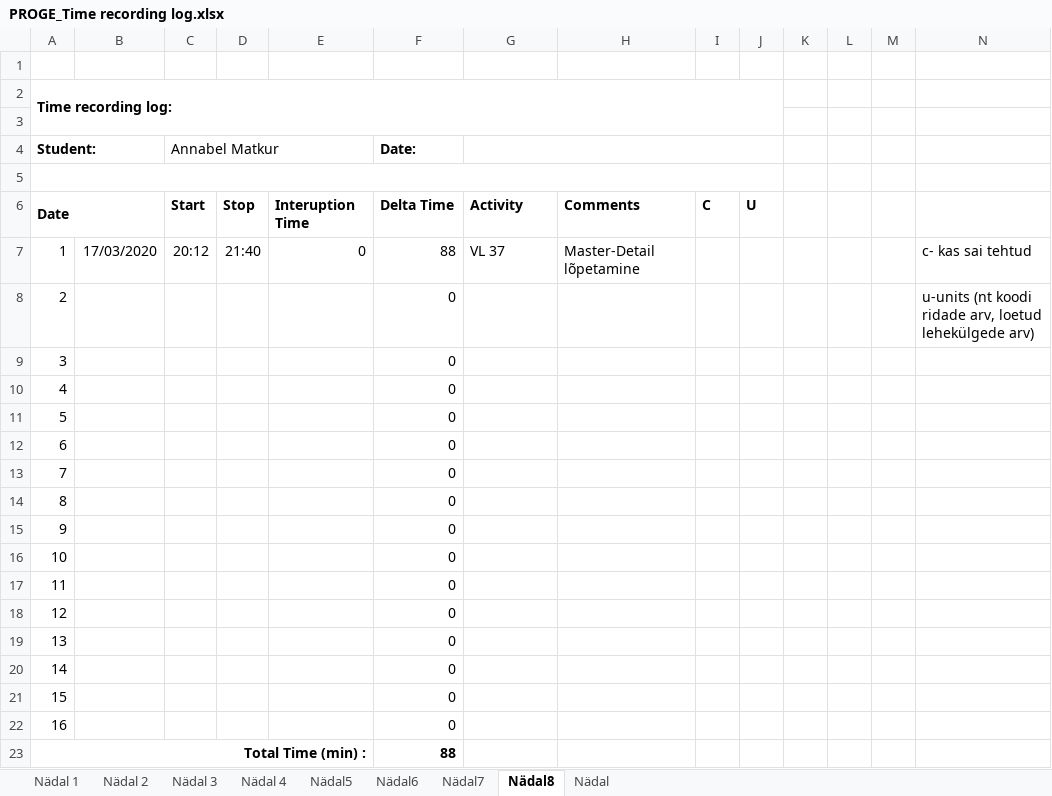
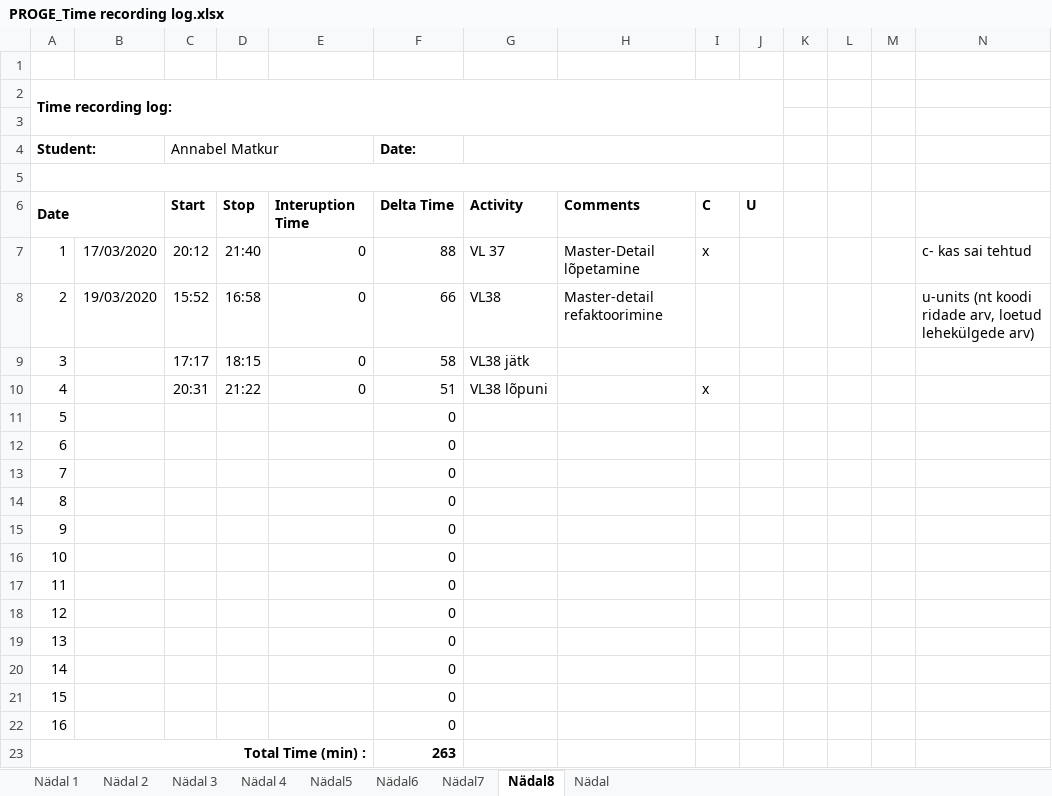
Before and after one commit to AnnabelMa/Kodutood, an Excel workbook: PROGE_Time recording log.xlsx, sheet Nädal8, drawn as a sheet; values as stored, in another font and other column widths than the file's, no borders; the diff names each change by its address in the sheet, - before the commit and + after, or states it on an @@ line.

Commit message:
VL38 - master-detail refaktoorimine + testid; +logi

```diff
--- a/PROGE_Time recording log.xlsx (sheet Nädal8)
+++ b/PROGE_Time recording log.xlsx (sheet Nädal8)
-I7: (empty)
+I7: x
-B8: (empty)
+B8: 19/03/2020
-C8 (Annabel Matkur): (empty)
+C8 (Annabel Matkur): 15:52
-D8: (empty)
+D8: 16:58
-E8:E10: (empty)
+E8:E10: 0
-F8 (Date:): 0
+F8 (Date:): 66
-G8: (empty)
+G8: VL38
-H8: (empty)
+H8: Master-detail refaktoorimine
-C9 (Annabel Matkur): (empty)
+C9 (Annabel Matkur): 17:17
-D9: (empty)
+D9: 18:15
-F9 (Date:): 0
+F9 (Date:): 58
-G9: (empty)
+G9: VL38 jätk
-C10 (Annabel Matkur): (empty)
+C10 (Annabel Matkur): 20:31
-D10: (empty)
+D10: 21:22
-F10 (Date:): 0
+F10 (Date:): 51
-G10: (empty)
+G10: VL38 lõpuni
-I10: (empty)
+I10: x
-F23 (Date:): 88
+F23 (Date:): 263
```
Also changed, not shown: 30 other files.
